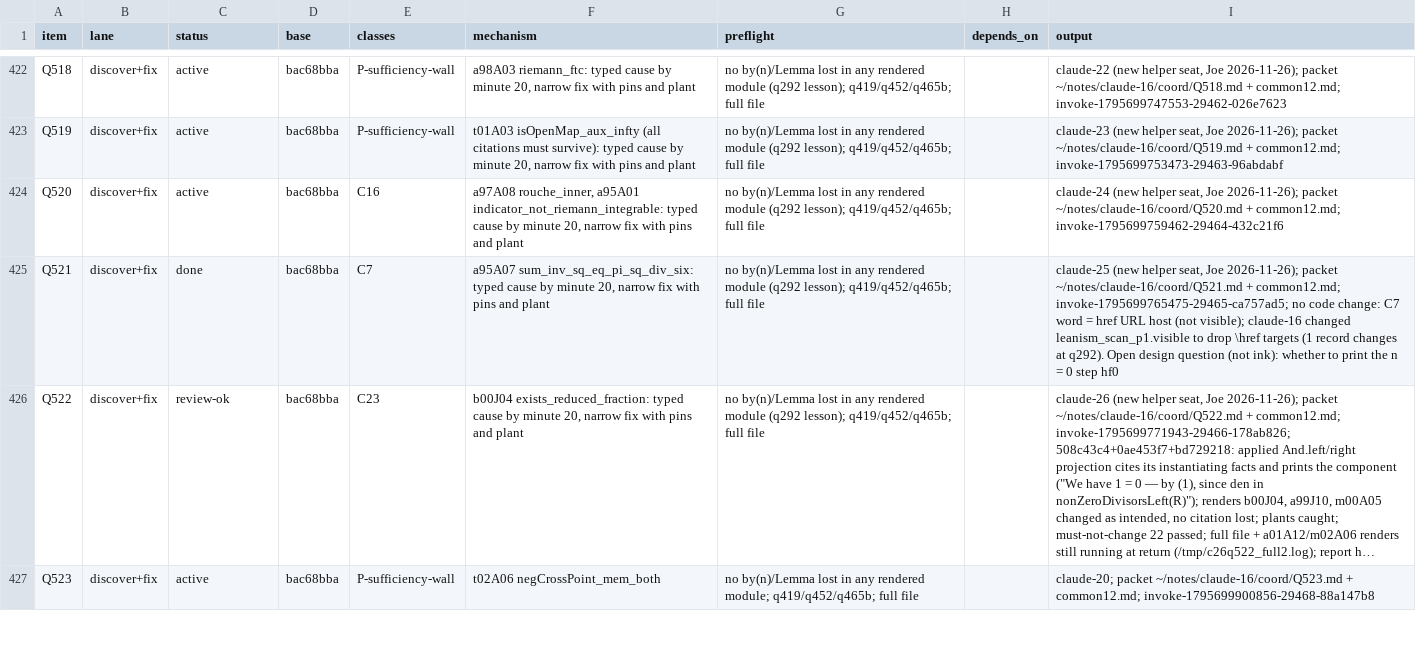
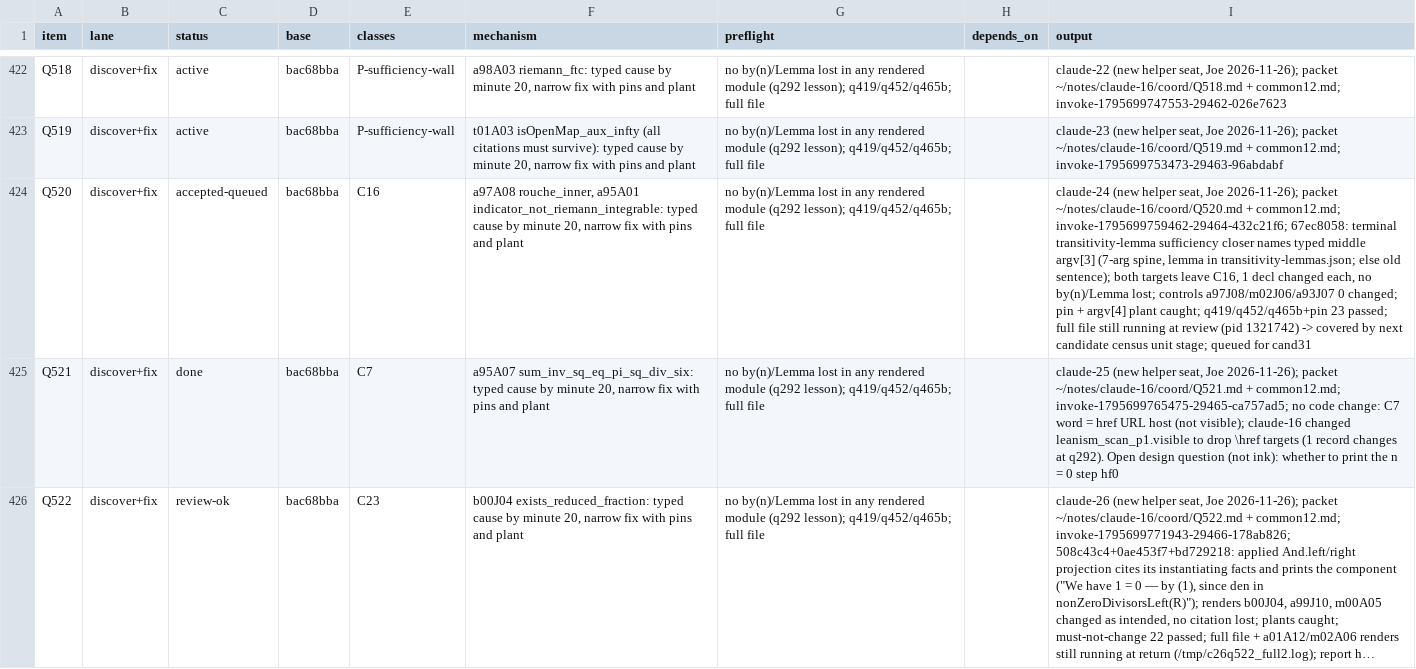
Before and after one commit to tothedarktowercame/futon4, a TSV file: holes/labs/E-paperprinter-cleanup/endgame/dispatch.tsv, drawn as a sheet; only a part is shown, gaps mark what is left out; the shorter side is filled out with more unchanged rows; long unchanged cells end in …; the diff names each change by its address in the sheet, - before the commit and + after, or states it on an @@ line.

```diff
--- a/holes/labs/E-paperprinter-cleanup/endgame/dispatch.tsv
+++ b/holes/labs/E-paperprinter-cleanup/endgame/dispatch.tsv
-C424 (status): active
+C424 (status): accepted-queued
-I424 (output): …+ common12.md; invoke-1795699759462-29464-432c21f6
+I424 (output): …+ common12.md; invoke-1795699759462-29464-432c21f6; 67ec8058: terminal transitivity-lemma sufficiency closer names typed middle argv[3] (7-arg spine, lemma in transitivity-lemmas.json; else old sentence); both targets leave C16, 1 decl changed each, no by(n)/Lemma lost; controls a97J08/m02J06/a93J07 0 changed; pin + argv[4] plant caught; q419/q452/q465b+pin 23 passed; full file still running at review (pid 1321742) -> covered by next candidate census unit stage; queued for cand31
```
Also changed, not shown: 1 other file.
